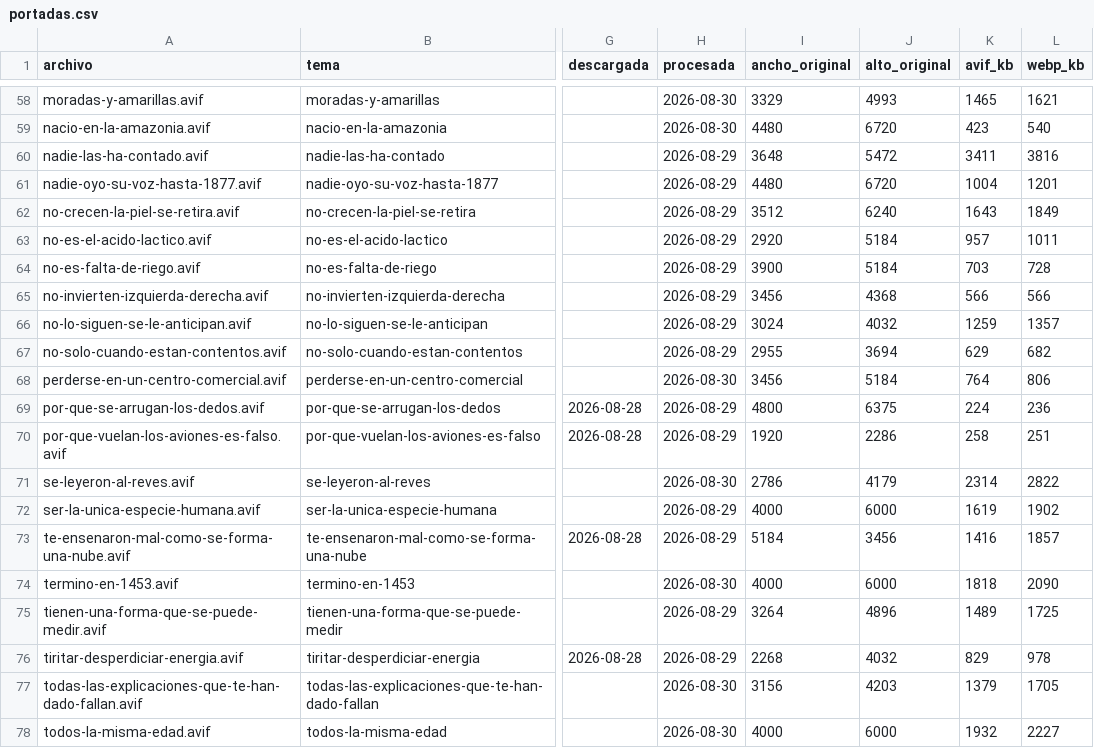
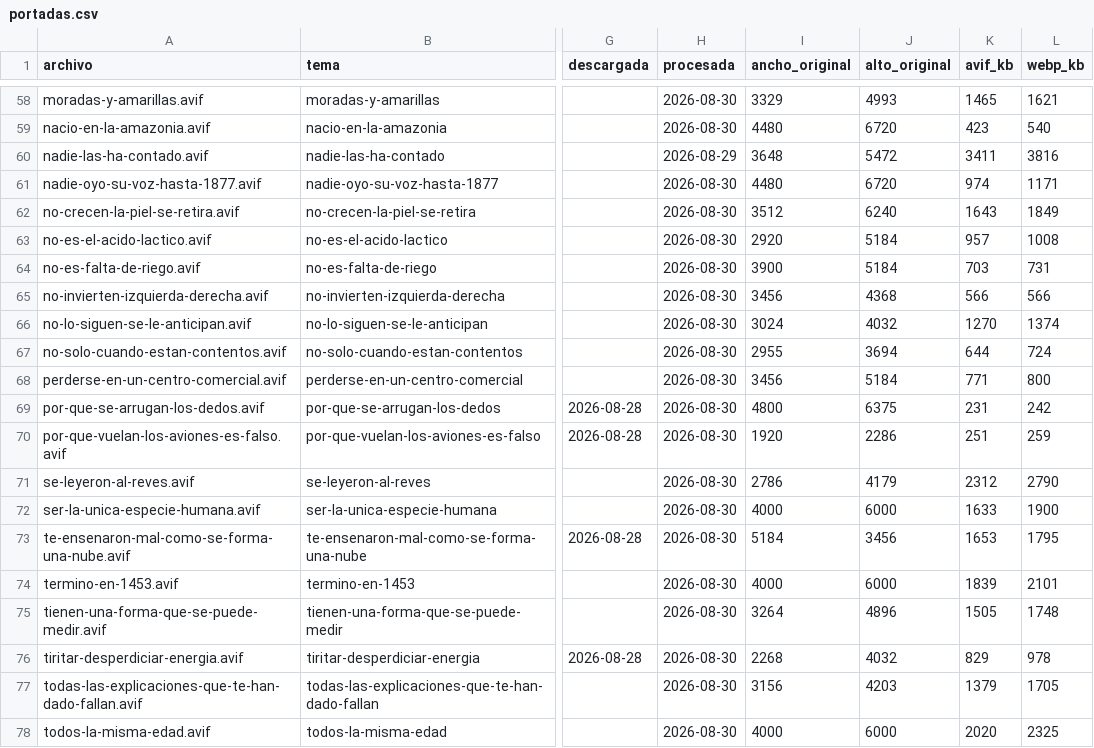
Before and after one commit to PabloVA02/PabloVA02, a CSV file: prototipo-microaprendizaje/assets/portadas.csv, drawn as a sheet; only a part is shown, gaps mark what is left out; the diff covers the shown part only; the diff names each change by its address in the sheet, - before the commit and + after, or states it on an @@ line.

```diff
--- a/prototipo-microaprendizaje/assets/portadas.csv
+++ b/prototipo-microaprendizaje/assets/portadas.csv
-H61:H67 (procesada): 2026-08-29
+H61:H67 (procesada): 2026-08-30
-K61 (avif_kb): 1004
+K61 (avif_kb): 974
-L61 (webp_kb): 1201
+L61 (webp_kb): 1171
-L63 (webp_kb): 1011
+L63 (webp_kb): 1008
-L64 (webp_kb): 728
+L64 (webp_kb): 731
-K66 (avif_kb): 1259
+K66 (avif_kb): 1270
-L66 (webp_kb): 1357
+L66 (webp_kb): 1374
-K67 (avif_kb): 629
+K67 (avif_kb): 644
-L67 (webp_kb): 682
+L67 (webp_kb): 724
-K68 (avif_kb): 764
+K68 (avif_kb): 771
-L68 (webp_kb): 806
+L68 (webp_kb): 800
-H69:H70 (procesada): 2026-08-29
+H69:H70 (procesada): 2026-08-30
-K69 (avif_kb): 224
+K69 (avif_kb): 231
-L69 (webp_kb): 236
+L69 (webp_kb): 242
-K70 (avif_kb): 258
+K70 (avif_kb): 251
-L70 (webp_kb): 251
+L70 (webp_kb): 259
-K71 (avif_kb): 2314
+K71 (avif_kb): 2312
-L71 (webp_kb): 2822
+L71 (webp_kb): 2790
-H72:H73 (procesada): 2026-08-29
+H72:H73 (procesada): 2026-08-30
-K72 (avif_kb): 1619
+K72 (avif_kb): 1633
-L72 (webp_kb): 1902
+L72 (webp_kb): 1900
-K73 (avif_kb): 1416
+K73 (avif_kb): 1653
-L73 (webp_kb): 1857
+L73 (webp_kb): 1795
-K74 (avif_kb): 1818
+K74 (avif_kb): 1839
-L74 (webp_kb): 2090
+L74 (webp_kb): 2101
-H75:H76 (procesada): 2026-08-29
+H75:H76 (procesada): 2026-08-30
-K75 (avif_kb): 1489
+K75 (avif_kb): 1505
-L75 (webp_kb): 1725
+L75 (webp_kb): 1748
-K78 (avif_kb): 1932
+K78 (avif_kb): 2020
-L78 (webp_kb): 2227
+L78 (webp_kb): 2325
```
Also changed, not shown: 23 edited cells elsewhere in this file, 42 other files.
